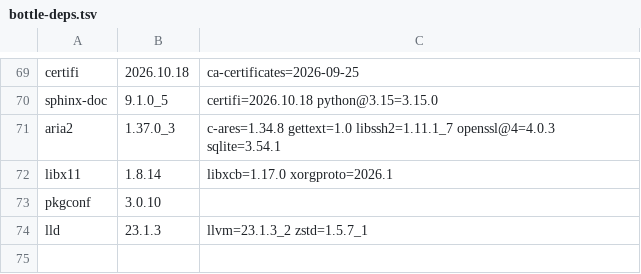
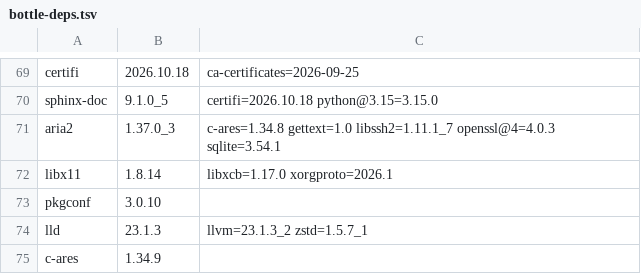
Before and after one commit to quyleanh/homebrew-tap, a TSV file: .github/bottle-deps.tsv, drawn as a sheet; only a part is shown, gaps mark what is left out; the diff names each change by its address in the sheet, - before the commit and + after, or states it on an @@ line.

```diff
--- a/.github/bottle-deps.tsv
+++ b/.github/bottle-deps.tsv
+row 75: c-ares | 1.34.9
```
Also changed, not shown: 2 other files.
